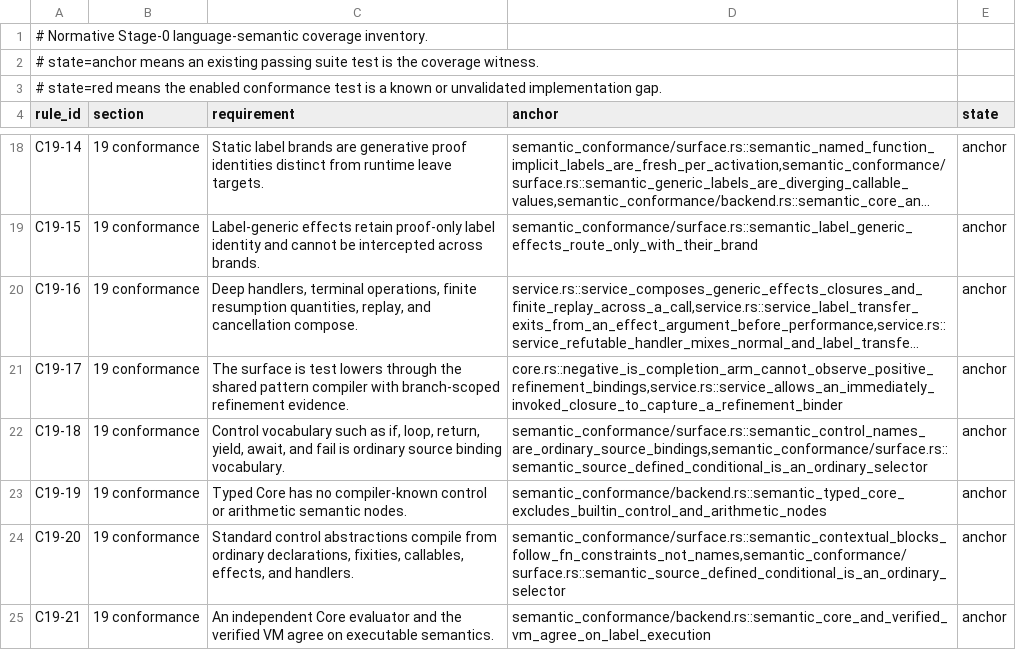
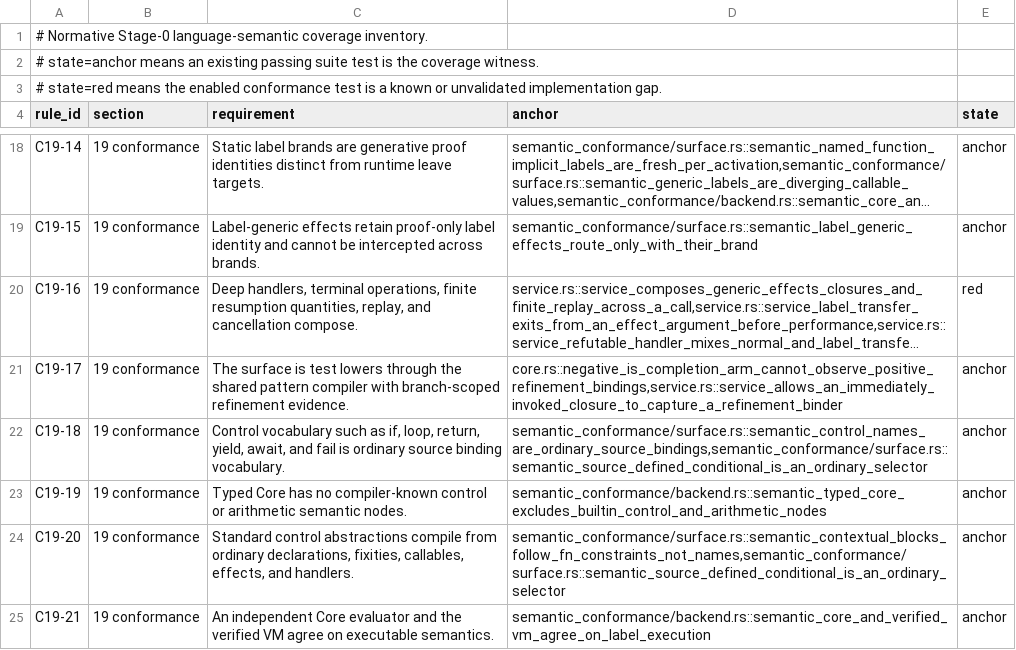
Before and after one commit to MalekiRe/glorious, a TSV file: docs/self-hosted-compiler/stage0-semantic-inventory.tsv, drawn as a sheet; only a part is shown, gaps mark what is left out; long unchanged cells end in …; the diff names each change by its address in the sheet, - before the commit and + after, or states it on an @@ line.

Commit message:
test(stage0): mark facade handler semantics red

```diff
--- a/docs/self-hosted-compiler/stage0-semantic-inventory.tsv
+++ b/docs/self-hosted-compiler/stage0-semantic-inventory.tsv
-E20 (state): anchor
+E20 (state): red
```
Also changed, not shown: 1 other file.
